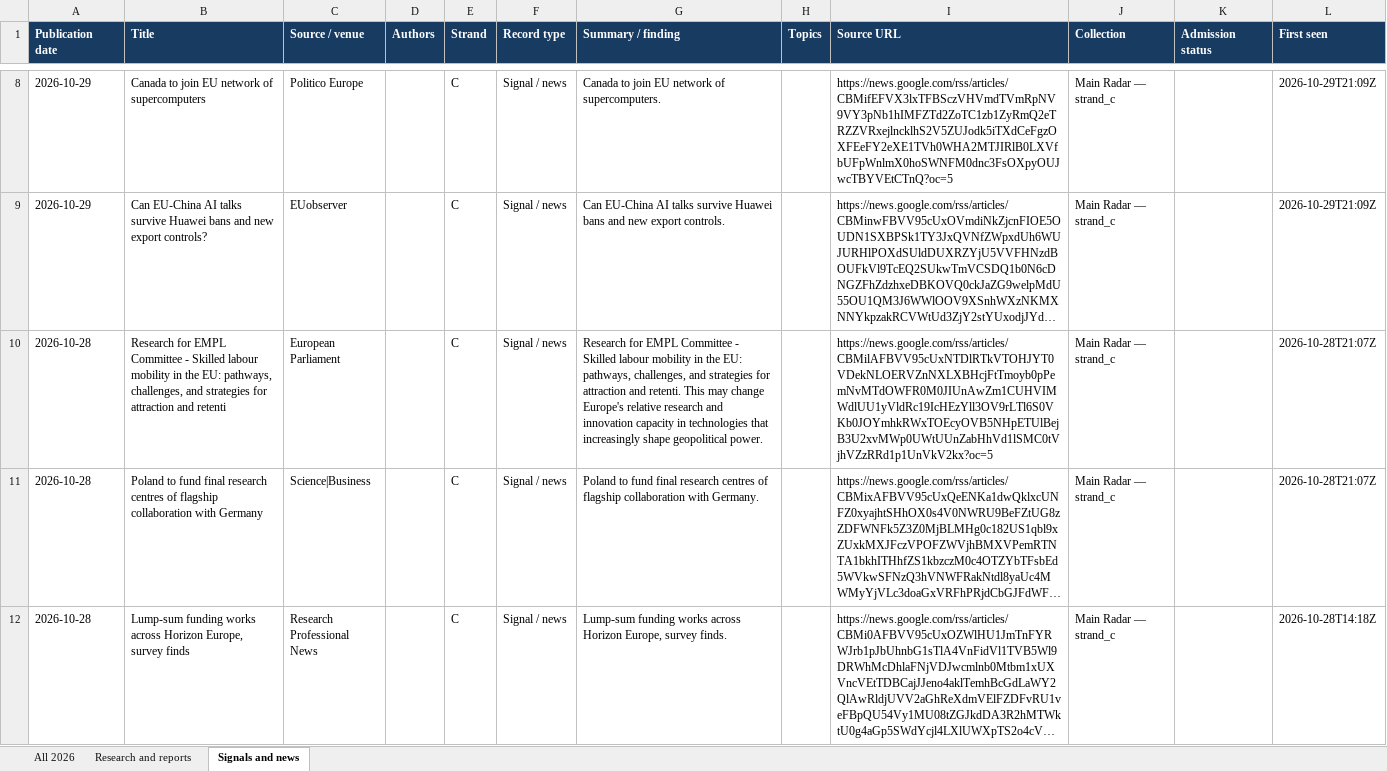
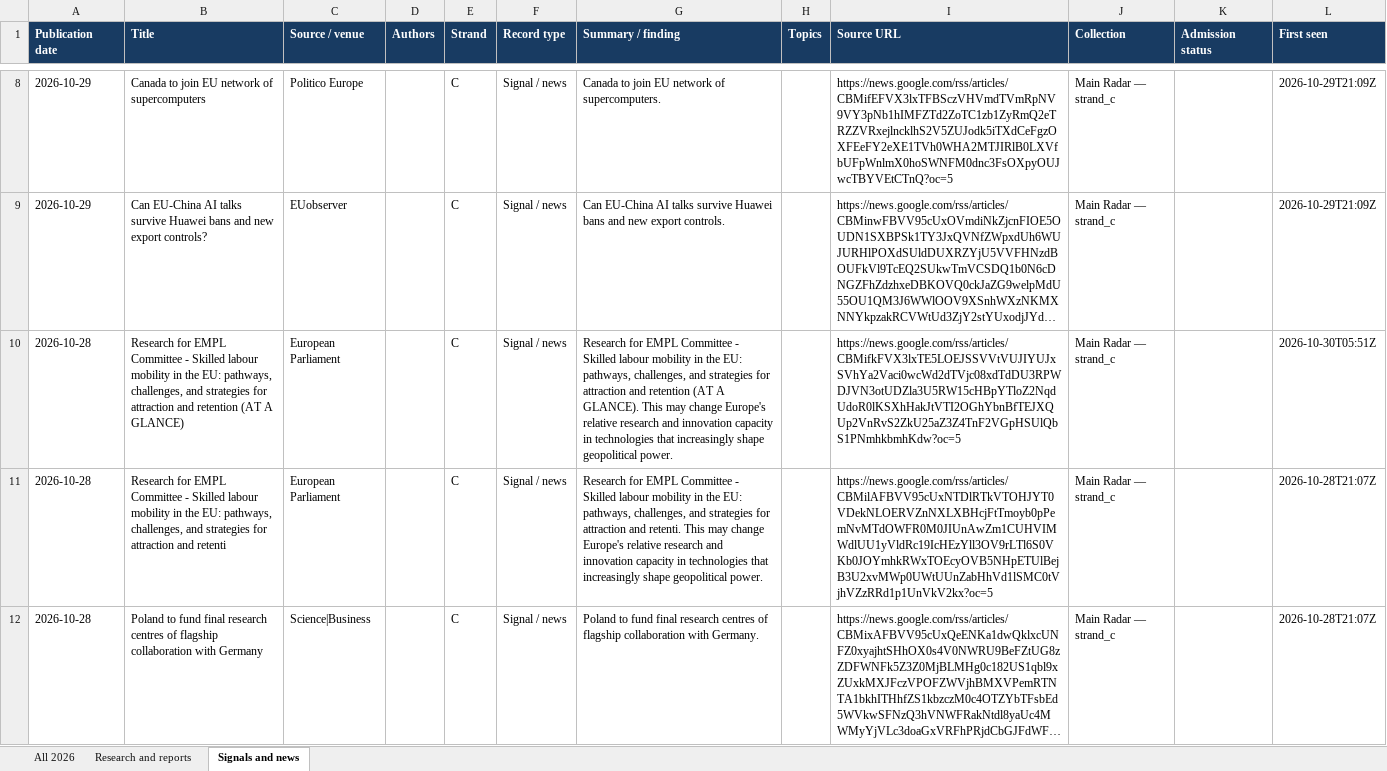
Before and after one commit to vevirm/radar_articles_reports, an Excel workbook: 2026-stuff/2026_publications.xlsx, sheet Signals and news, drawn as a sheet; only a part is shown, gaps mark what is left out; the shorter side is filled out with more unchanged rows; long unchanged cells end in …; values as stored, in another font and other column widths than the file's, no borders; the diff covers the shown part only; the diff names each change by its address in the sheet, - before the commit and + after, or states it on an @@ line.

```diff
--- a/2026-stuff/2026_publications.xlsx (sheet Signals and news)
+++ b/2026-stuff/2026_publications.xlsx (sheet Signals and news)
+row 10: 2026-10-28 | Research for EMPL Committee - Skilled labour mobility in the EU: pathways, challenges, and strategies for attraction and retention (AT A GLANCE) | European Parliament |  | C | Signal / news | Research for EMPL Committee - Skilled labour mobility in the EU: pathways, challenges, and strategies for attraction and retention (AT A GLANCE). This may change Europe's relative research and innovation capacity in technologies that increasingly shape geopolitical power. |  | https://news.google.com/rss/articles/CBMifkFVX3lxTE5LOEJSSVVtVUJIYUJxSVhYa2Vaci0wcWd2dTVjc08xdTdDU3RPWDJVN3otUDZla3U5RW15cHBpYTloZ2NqdUdoR0lKSXhHakJtVTI2OGhYbnBfTEJXQUp2VnRvS2ZkU25aZ3Z4TnF2VGpHSUlQbS1PNmhkbmhKdw?oc=5 | Main Radar — strand_c |  | 2026-10-30T05:51Z
```
Also changed, not shown: 4 added rows elsewhere in this sheet, sheet All 2026, sheet Research and reports, 1 other file.
